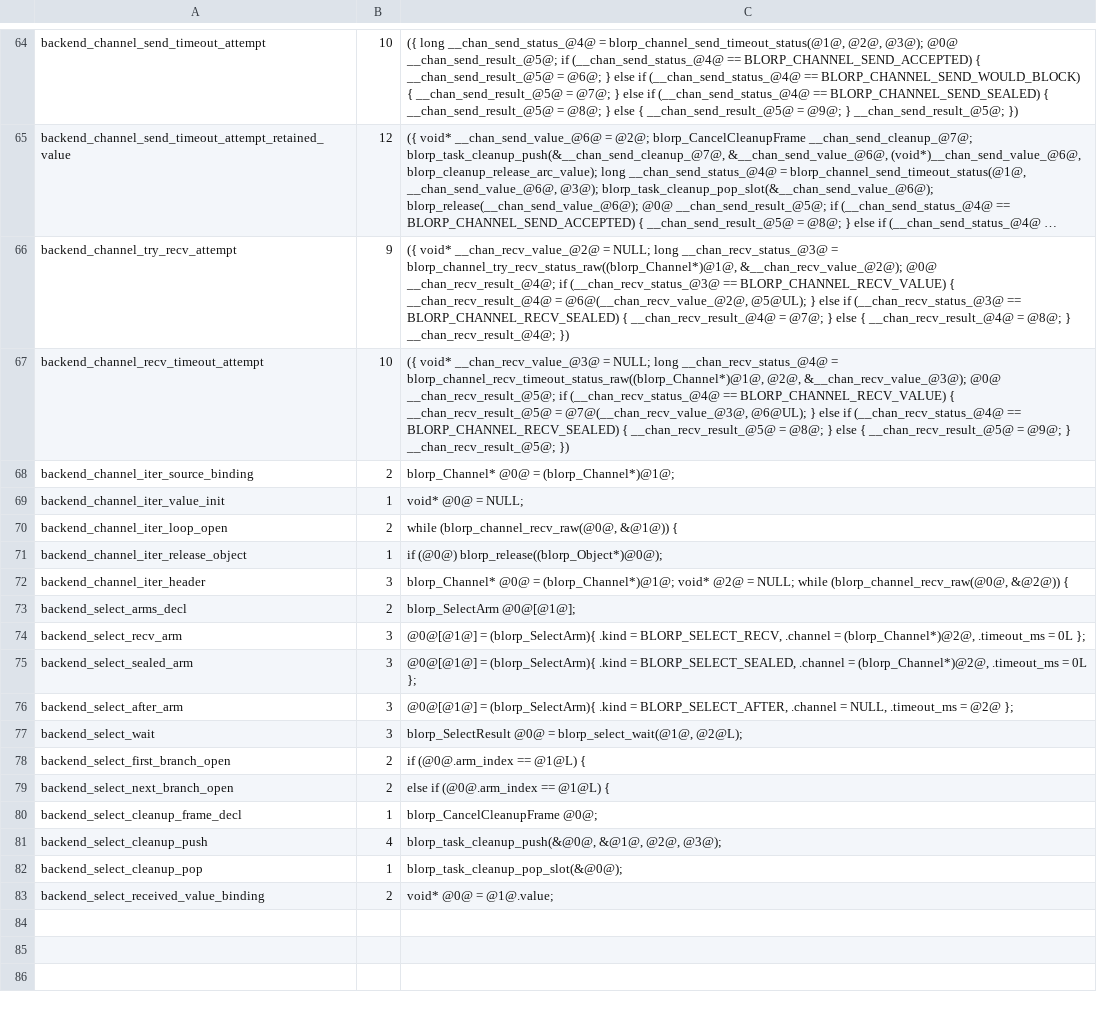
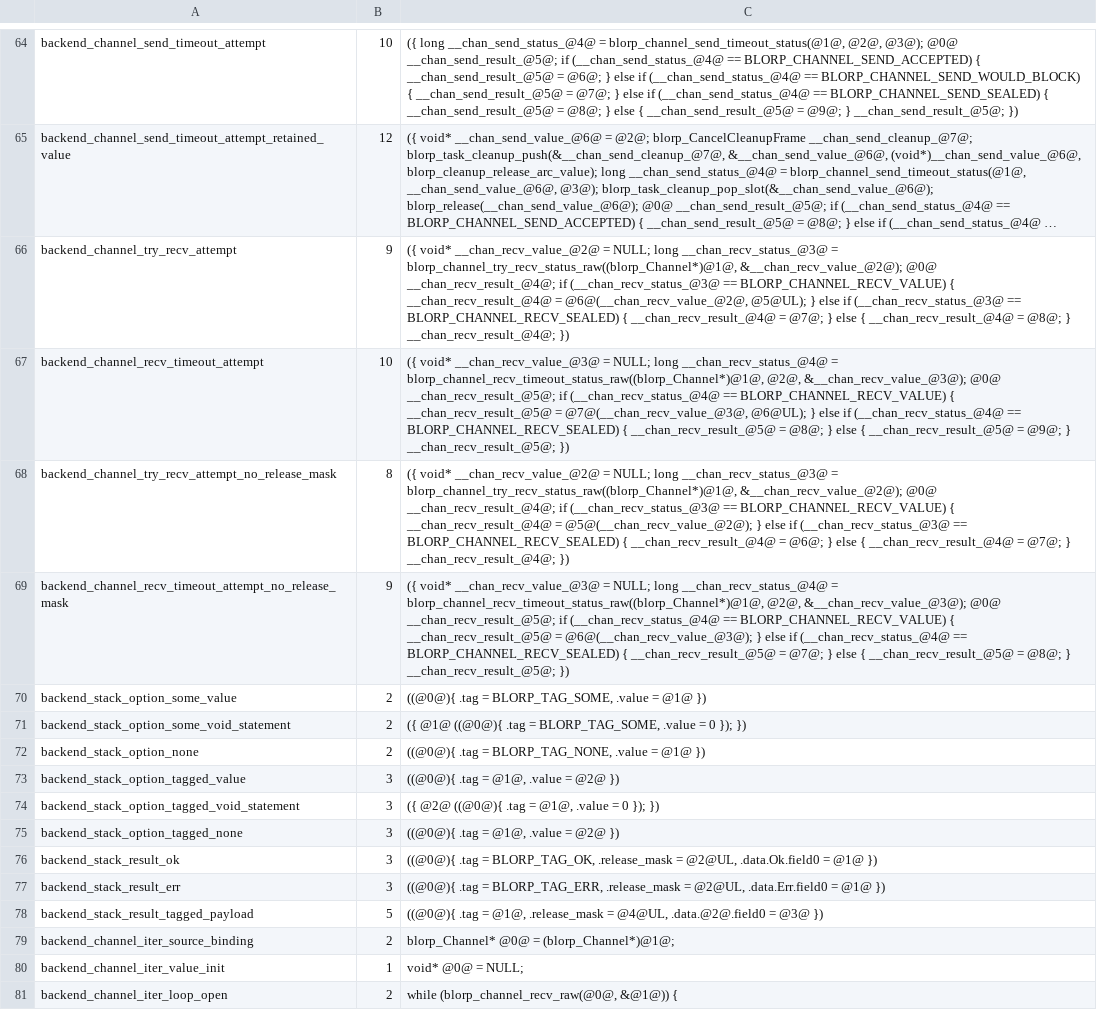
Before and after one commit to kablorp/blorp, a TSV file: compiler/lib/core_emit_blorp_prepared_backend_templates.tsv, drawn as a sheet; only a part is shown, gaps mark what is left out; the shorter side is filled out with more unchanged rows; long unchanged cells end in …; the diff names each change by its address in the sheet, - before the commit and + after, or states it on an @@ line.

```diff
--- a/compiler/lib/core_emit_blorp_prepared_backend_templates.tsv
+++ b/compiler/lib/core_emit_blorp_prepared_backend_templates.tsv
+row 68: backend_channel_try_recv_attempt_no_release_mask | 8 | ({ void* __chan_recv_value_@2@ = NULL; long __chan_recv_status_@3@ = blorp_channel_try_recv_status_raw((blorp_Channel*)@1@, &__chan_recv_value_@2@); @0@ __chan_recv_result_@4@; if (__chan_recv_status_@3@ == BLORP_CHANNEL_RECV_VALUE) { __chan_recv_result_@4@ = @5@(__chan_recv_value_@2@); } else if (__chan_recv_status_@3@ == BLORP_CHANNEL_RECV_SEALED) { __chan_recv_result_@4@ = @6@; } else { __chan_recv_result_@4@ = @7@; } __chan_recv_result_@4@; })
+row 69: backend_channel_recv_timeout_attempt_no_release_mask | 9 | ({ void* __chan_recv_value_@3@ = NULL; long __chan_recv_status_@4@ = blorp_channel_recv_timeout_status_raw((blorp_Channel*)@1@, @2@, &__chan_recv_value_@3@); @0@ __chan_recv_result_@5@; if (__chan_recv_status_@4@ == BLORP_CHANNEL_RECV_VALUE) { __chan_recv_result_@5@ = @6@(__chan_recv_value_@3@); } else if (__chan_recv_status_@4@ == BLORP_CHANNEL_RECV_SEALED) { __chan_recv_result_@5@ = @7@; } else { __chan_recv_result_@5@ = @8@; } __chan_recv_result_@5@; })
+row 70: backend_stack_option_some_value | 2 | ((@0@){ .tag = BLORP_TAG_SOME, .value = @1@ })
+row 71: backend_stack_option_some_void_statement | 2 | ({ @1@ ((@0@){ .tag = BLORP_TAG_SOME, .value = 0 }); })
+row 72: backend_stack_option_none | 2 | ((@0@){ .tag = BLORP_TAG_NONE, .value = @1@ })
+row 73: backend_stack_option_tagged_value | 3 | ((@0@){ .tag = @1@, .value = @2@ })
+row 74: backend_stack_option_tagged_void_statement | 3 | ({ @2@ ((@0@){ .tag = @1@, .value = 0 }); })
+row 75: backend_stack_option_tagged_none | 3 | ((@0@){ .tag = @1@, .value = @2@ })
+row 76: backend_stack_result_ok | 3 | ((@0@){ .tag = BLORP_TAG_OK, .release_mask = @2@UL, .data.Ok.field0 = @1@ })
+row 77: backend_stack_result_err | 3 | ((@0@){ .tag = BLORP_TAG_ERR, .release_mask = @2@UL, .data.Err.field0 = @1@ })
+row 78: backend_stack_result_tagged_payload | 5 | ((@0@){ .tag = @1@, .release_mask = @4@UL, .data.@2@.field0 = @3@ })
```
Also changed, not shown: 52 other files.
